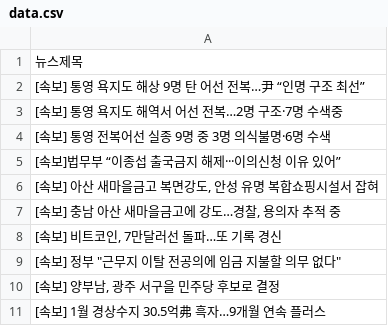
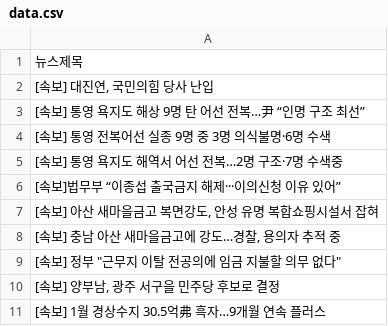
Before and after one commit to webstoryboy/test2, a CSV file: data.csv, drawn as a sheet.

Commit message:
네이버 뉴스

```diff
--- a/data.csv
+++ b/data.csv
@@ -1,5 +1,6 @@
 뉴스제목
+"[속보] 대진연, 국민의힘 당사 난입"
 [속보] 통영 욕지도 해상 9명 탄 어선 전복…尹 “인명 구조 최선”
+[속보] 통영 전복어선 실종 9명 중 3명 의식불명·6명 수색
 [속보] 통영 욕지도 해역서 어선 전복…2명 구조·7명 수색중
-[속보] 통영 전복어선 실종 9명 중 3명 의식불명·6명 수색
 [속보]법무부 “이종섭 출국금지 해제···이의신청 이유 있어”
@@ -7,3 +8,2 @@
 "[속보] 충남 아산 새마을금고에 강도…경찰, 용의자 추적 중"
-"[속보] 비트코인, 7만달러선 돌파…또 기록 경신"
 "[속보] 정부 ""근무지 이탈 전공의에 임금 지불할 의무 없다"""
```
